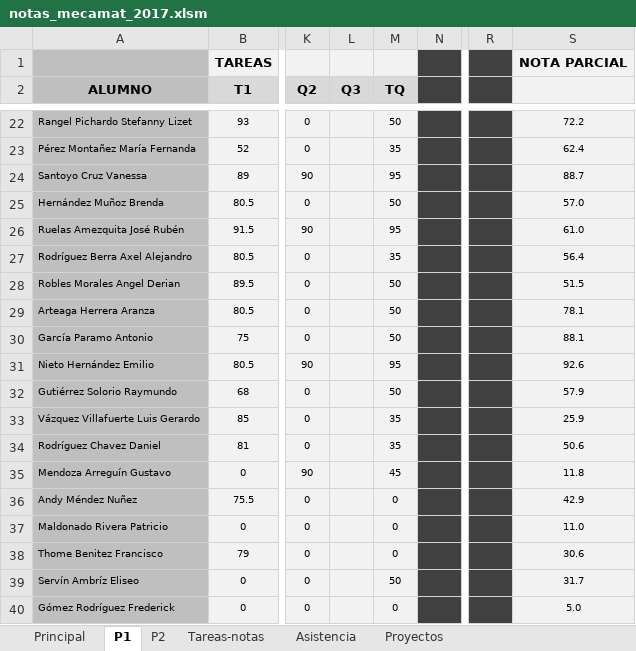
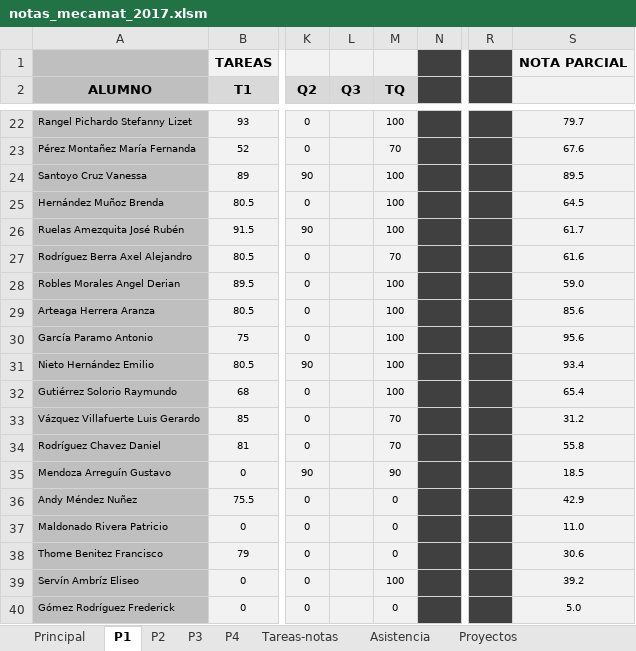
Before and after one commit to JorgeDeLosSantos/jorgedelossantos.github.io, an Excel workbook: files/xls/notas_mecamat_2017.xlsm, sheet P1, drawn as a sheet; only a part is shown, gaps mark what is left out; values as stored, in another font and other column widths than the file's, no borders; the diff covers the shown part only; the diff names each change by its address in the sheet, - before the commit and + after, or states it on an @@ line.

```diff
--- a/files/xls/notas_mecamat_2017.xlsm (sheet P1)
+++ b/files/xls/notas_mecamat_2017.xlsm (sheet P1)
+sheet tab: P3
+sheet tab: P4
-M22 (TQ): 50
+M22 (TQ): 100
-S22: 72.2
+S22: 79.7
-M23 (TQ): 35
+M23 (TQ): 70
-S23: 62.4
+S23: 67.6
-M24 (TQ): 95
+M24 (TQ): 100
-S24: 88.7
+S24: 89.5
-M25 (TQ): 50
+M25 (TQ): 100
-S25: 57.0
+S25: 64.5
-M26 (TQ): 95
+M26 (TQ): 100
-S26: 61.0
+S26: 61.7
-M27 (TQ): 35
+M27 (TQ): 70
-S27: 56.4
+S27: 61.6
-M28:M30 (TQ): 50
+M28:M30 (TQ): 100
-S28: 51.5
+S28: 59.0
-S29: 78.1
+S29: 85.6
-S30: 88.1
+S30: 95.6
-M31 (TQ): 95
+M31 (TQ): 100
-S31: 92.6
+S31: 93.4
-M32 (TQ): 50
+M32 (TQ): 100
-S32: 57.9
+S32: 65.4
-M33:M34 (TQ): 35
+M33:M34 (TQ): 70
-S33: 25.9
+S33: 31.2
-S34: 50.6
+S34: 55.8
-M35 (TQ): 45
+M35 (TQ): 90
-S35: 11.8
+S35: 18.5
-M39 (TQ): 50
+M39 (TQ): 100
-S39: 31.7
+S39: 39.2
```
Also changed, not shown: 37 edited cells elsewhere in this sheet, sheet Principal, sheet P2, formulas that keep their value, charts or pictures, 1 other file.
